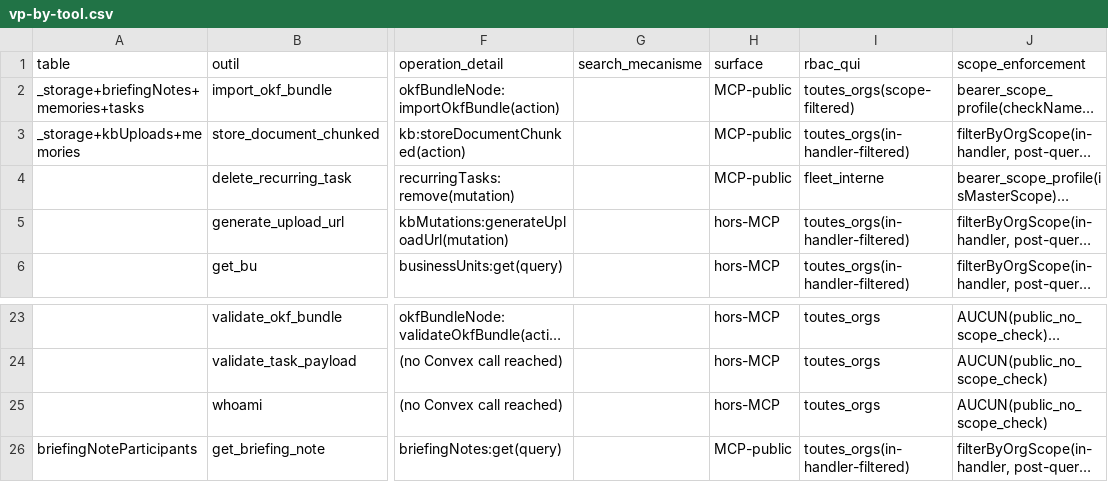
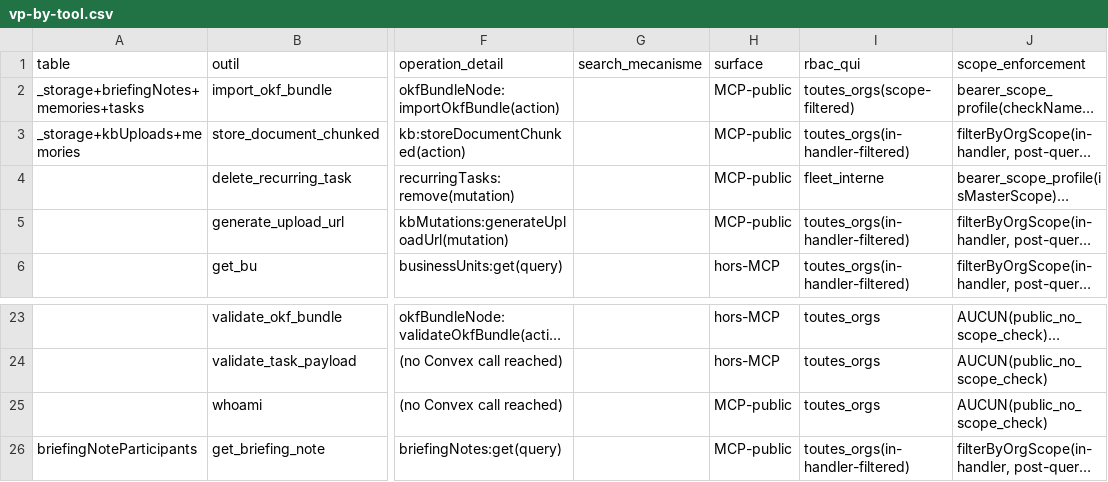
Before and after one commit to vantageos-agency/vantage-peers, a CSV file: .backend-doctor/vp-by-tool.csv, drawn as a sheet; only a part is shown, gaps mark what is left out; long unchanged cells end in …; the diff names each change by its address in the sheet, - before the commit and + after, or states it on an @@ line.

Commit message:
test(oracle): regenerate vp-by-tool.csv after #1411 — whoami and generate_upload_url are MCP-public (Eta REVISE on #1412)

```diff
--- a/.backend-doctor/vp-by-tool.csv
+++ b/.backend-doctor/vp-by-tool.csv
-H5 (surface): hors-MCP
+H5 (surface): MCP-public
-H25 (surface): hors-MCP
+H25 (surface): MCP-public
```
